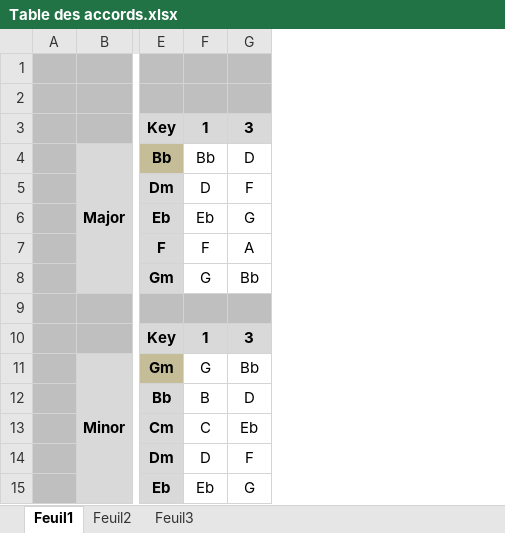
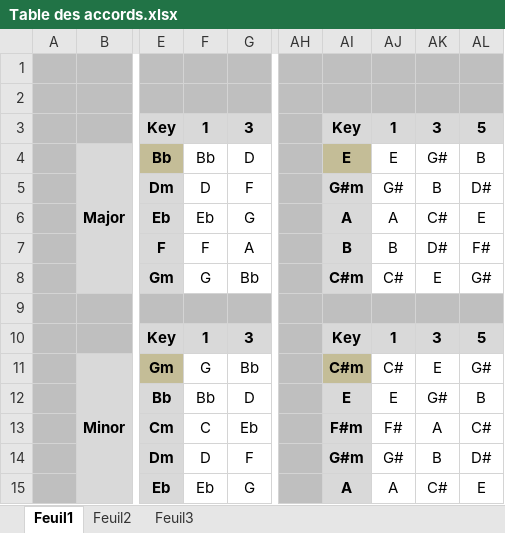
Before and after one commit to LudovicAL/PartitionsMuseScore, an Excel workbook: Table des accords.xlsx, sheet Feuil1, drawn as a sheet; only a part is shown, gaps mark what is left out; values as stored, in another font and other column widths than the file's, no borders; charts and pictures not drawn; the diff names each change by its address in the sheet, - before the commit and + after, or states it on an @@ line.

```diff
--- a/Table des accords.xlsx (sheet Feuil1)
+++ b/Table des accords.xlsx (sheet Feuil1)
+column AH, empty
+column AI, rows 3-15: Key | E | G#m | A | B | C#m |  | Key | C#m | E | F#m | G#m | A
+column AJ, rows 3-15: 1 | E | G# | A | B | C# |  | 1 | C# | E | F# | G# | A
+column AK, rows 3-15: 3 | G# | B | C# | D# | E |  | 3 | E | G# | A | B | C#
+column AL, rows 3-15: 5 | B | D# | E | F# | G# |  | 5 | G# | B | C# | D# | E
-F12: B
+F12: Bb
```
Also changed, not shown: charts or pictures, 36 other files.
